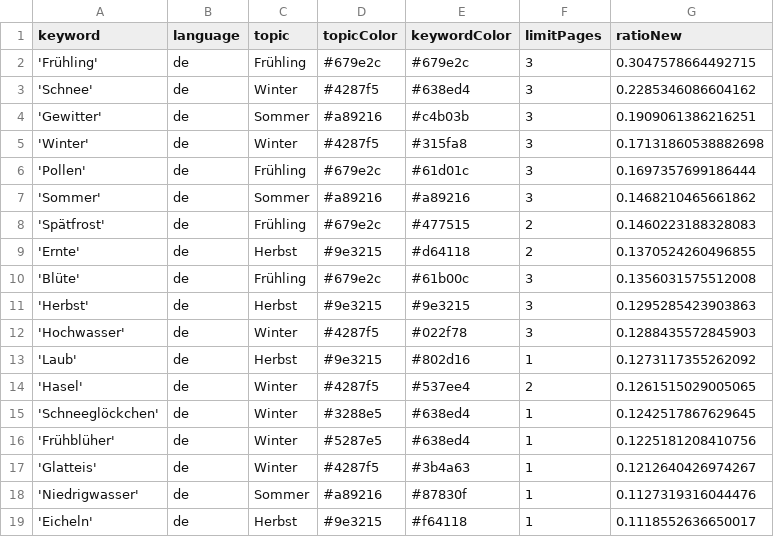
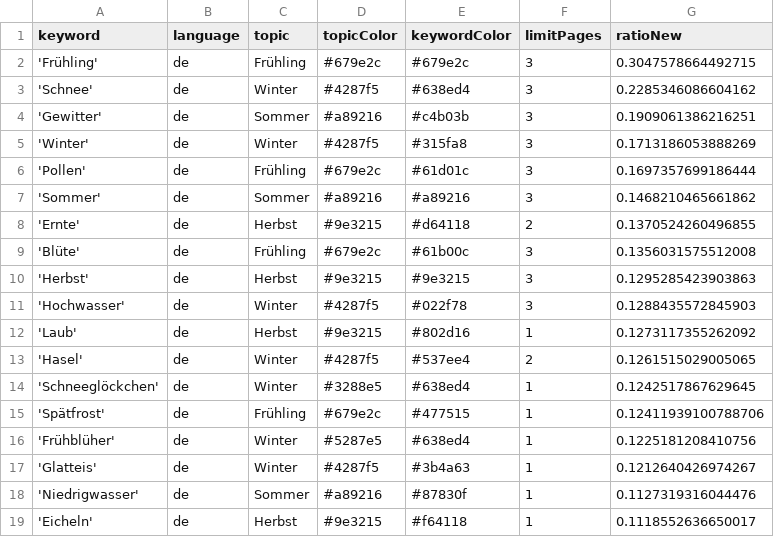
Before and after one commit to newsWhisperer/winterIsComing, a CSV file: keywords.csv, drawn as a sheet; only a part is shown.

Commit message:
Commit from GitHub Actions (harvest:0.0)

```diff
--- a/keywords.csv
+++ b/keywords.csv
@@ -4,6 +4,5 @@ keyword,language,topic,topicColor,keywordColor,limitPages,ratioNew
 'Gewitter',de,Sommer,#a89216,#c4b03b,3,0.1909061386216251
-'Winter',de,Winter,#4287f5,#315fa8,3,0.17131860538882698
+'Winter',de,Winter,#4287f5,#315fa8,3,0.1713186053888269
 'Pollen',de,Frühling,#679e2c,#61d01c,3,0.1697357699186444
 'Sommer',de,Sommer,#a89216,#a89216,3,0.1468210465661862
-'Spätfrost',de,Frühling,#679e2c,#477515,2,0.1460223188328083
 'Ernte',de,Herbst,#9e3215,#d64118,2,0.1370524260496855
@@ -15,2 +14,3 @@ keyword,language,topic,topicColor,keywordColor,limitPages,ratioNew
 'Schneeglöckchen',de,Winter,#3288e5,#638ed4,1,0.1242517867629645
+'Spätfrost',de,Frühling,#679e2c,#477515,1,0.12411939100788706
 'Frühblüher',de,Winter,#5287e5,#638ed4,1,0.1225181208410756
```
